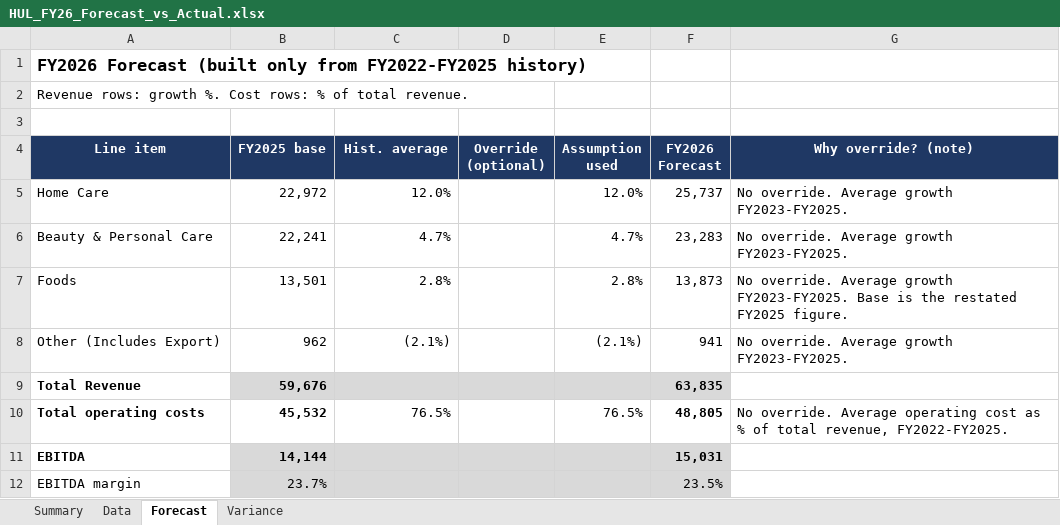
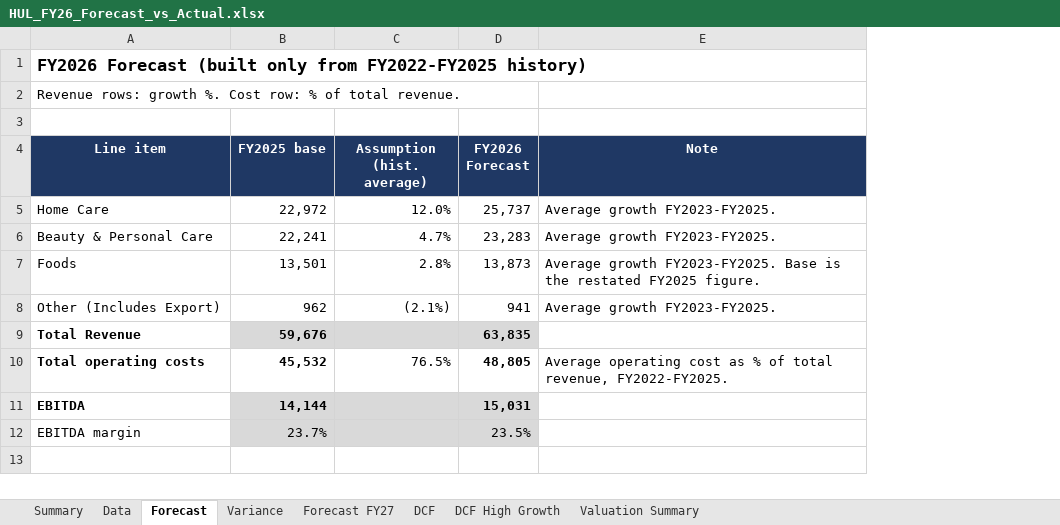
Before and after one commit to chauhanshagun0206/HUL-FY26-Forecast-vs-Actual, an Excel workbook: HUL_FY26_Forecast_vs_Actual.xlsx, sheet Forecast, drawn as a sheet; values as stored, in another font and other column widths than the file's, no borders; removed rows and columns are numbered as before the commit, all else as after; the diff names each change by its address in the sheet, - before the commit and + after, or states it on an @@ line.

```diff
--- a/HUL_FY26_Forecast_vs_Actual.xlsx (sheet Forecast)
+++ b/HUL_FY26_Forecast_vs_Actual.xlsx (sheet Forecast)
+sheet tab: Forecast FY27
+sheet tab: DCF
+sheet tab: DCF High Growth
+sheet tab: Valuation Summary
-column D (Override (optional)), empty
-column E (Assumption used), rows 5-10: 12.0% | 4.7% | 2.8% | (2.1%) |  | 76.5%
-column G (Why override? (note)), rows 5-10: No override. Average growth FY2023-FY2025. | No override. Average growth FY2023-FY2025. | No override. Average growth FY2023-FY2025. Base is the restated FY2025 figure. | No override. Average growth FY2023-FY2025. |  | No override. Average operating cost as % of total revenue, FY2022-FY2025.
+column E (Note), rows 5-10: Average growth FY2023-FY2025. | Average growth FY2023-FY2025. | Average growth FY2023-FY2025. Base is the restated FY2025 figure. | Average growth FY2023-FY2025. |  | Average operating cost as % of total revenue, FY2022-FY2025.
-A2 (Line item): …%. Cost rows: % of…
+A2 (Line item): …%. Cost row: % of…
-C4: Hist. average
+C4: Assumption (hist. average)
```
Also changed, not shown: sheet Summary, formulas that keep their value, charts or pictures.
